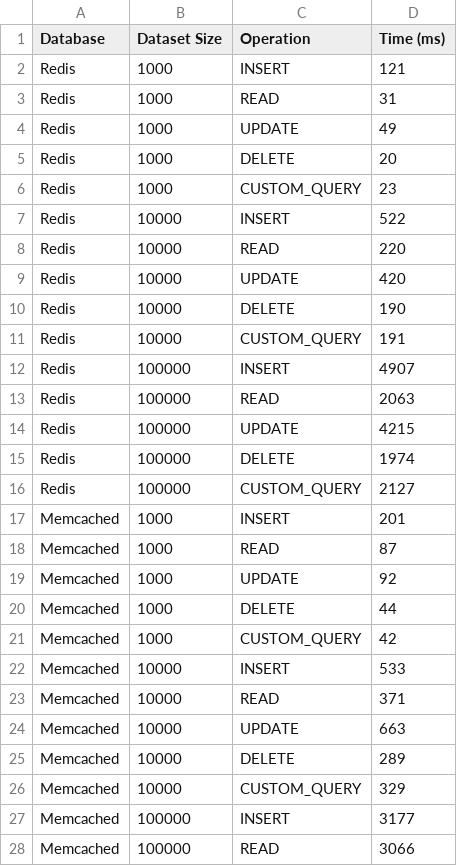
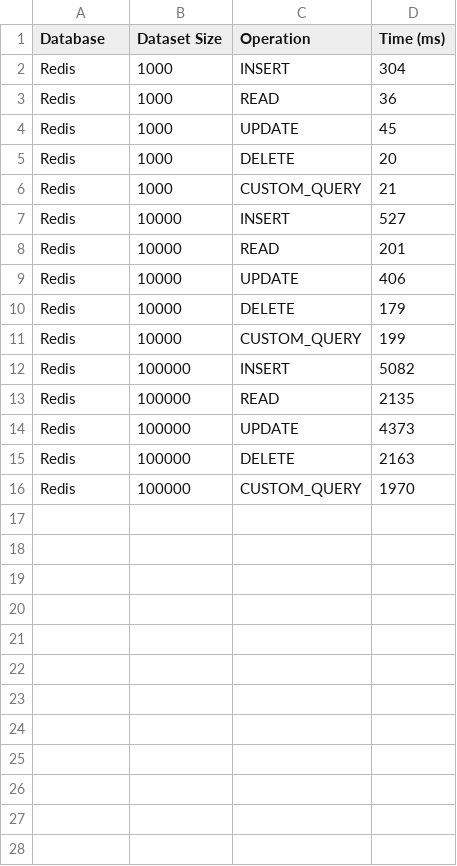
Before and after one commit to ElBaldo1/InMemoryDB-Benchmarking, a CSV file: output/benchmark_results.csv, drawn as a sheet; only a part is shown; the diff covers the shown part only.

```diff
--- a/output/benchmark_results.csv
+++ b/output/benchmark_results.csv
@@ -1,28 +1,16 @@
 Database,Dataset Size,Operation,Time (ms)
-Redis,1000,INSERT,121
-Redis,1000,READ,31
-Redis,1000,UPDATE,49
+Redis,1000,INSERT,304
+Redis,1000,READ,36
+Redis,1000,UPDATE,45
 Redis,1000,DELETE,20
-Redis,1000,CUSTOM_QUERY,23
-Redis,10000,INSERT,522
-Redis,10000,READ,220
-Redis,10000,UPDATE,420
-Redis,10000,DELETE,190
-Redis,10000,CUSTOM_QUERY,191
-Redis,100000,INSERT,4907
-Redis,100000,READ,2063
-Redis,100000,UPDATE,4215
-Redis,100000,DELETE,1974
-Redis,100000,CUSTOM_QUERY,2127
-Memcached,1000,INSERT,201
-Memcached,1000,READ,87
-Memcached,1000,UPDATE,92
-Memcached,1000,DELETE,44
-Memcached,1000,CUSTOM_QUERY,42
-Memcached,10000,INSERT,533
-Memcached,10000,READ,371
-Memcached,10000,UPDATE,663
-Memcached,10000,DELETE,289
-Memcached,10000,CUSTOM_QUERY,329
-Memcached,100000,INSERT,3177
-Memcached,100000,READ,3066
+Redis,1000,CUSTOM_QUERY,21
+Redis,10000,INSERT,527
+Redis,10000,READ,201
+Redis,10000,UPDATE,406
+Redis,10000,DELETE,179
+Redis,10000,CUSTOM_QUERY,199
+Redis,100000,INSERT,5082
+Redis,100000,READ,2135
+Redis,100000,UPDATE,4373
+Redis,100000,DELETE,2163
+Redis,100000,CUSTOM_QUERY,1970
```
Also changed, not shown: 3 removed rows elsewhere in this file, 1 other file.
